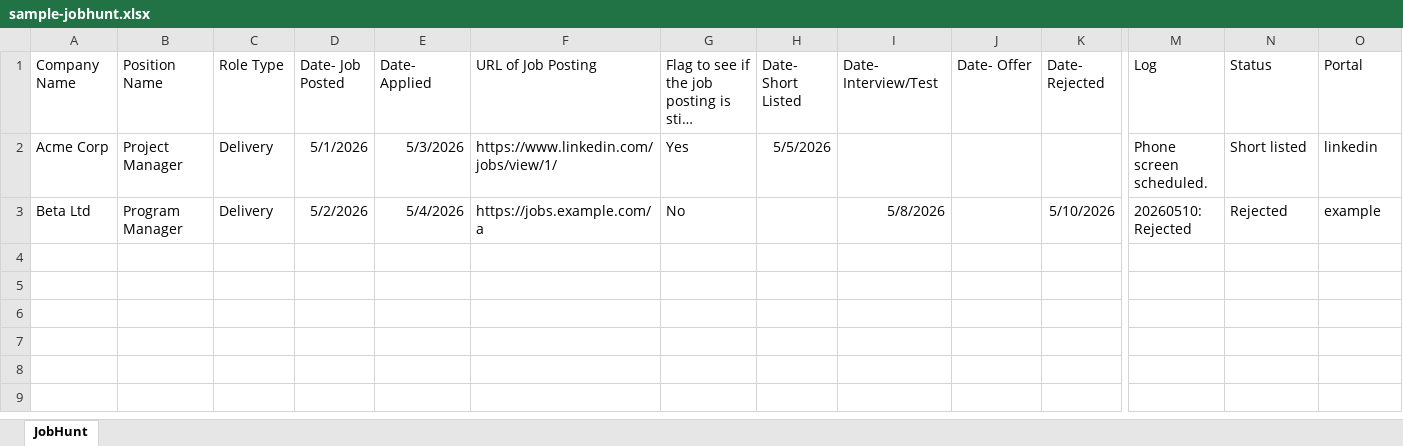
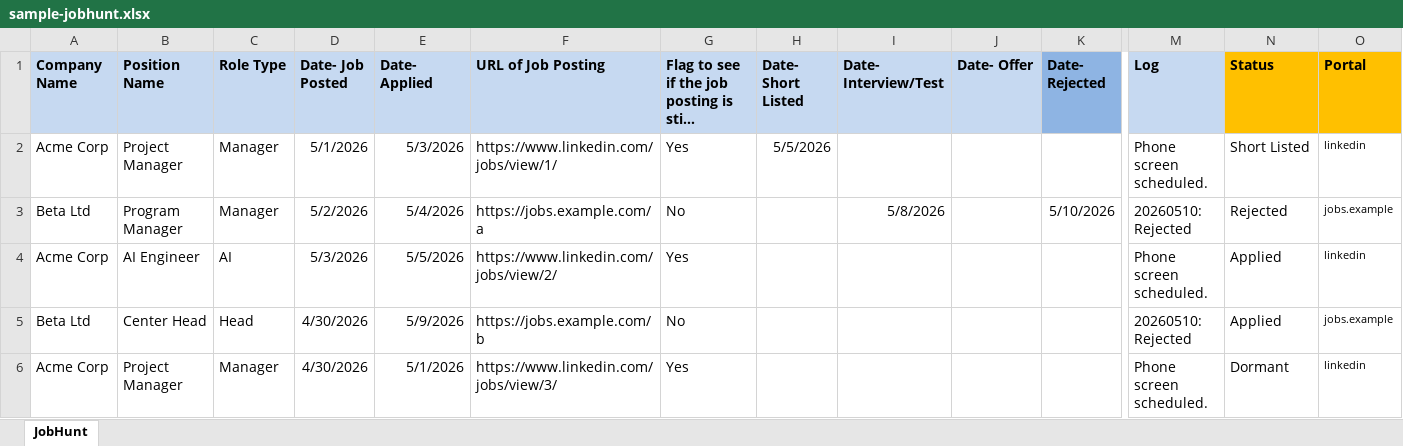
Before and after one commit to arun-ks/JobHuntVisualized, an Excel workbook: JobHunt/sample-jobhunt.xlsx, sheet JobHunt, drawn as a sheet; only a part is shown, gaps mark what is left out; long unchanged cells end in …; values as stored, in another font and other column widths than the file's, no borders; rows hold the shown columns only; the diff covers the shown part only; the diff names each change by its address in the sheet, - before the commit and + after, or states it on an @@ line.

Commit message:
Formula to find Dormants

```diff
--- a/JobHunt/sample-jobhunt.xlsx (sheet JobHunt)
+++ b/JobHunt/sample-jobhunt.xlsx (sheet JobHunt)
-A1:J1 fill: none
+A1:J1 fill: #C6D9F1
-A1:O1 bold: off
+A1:O1 bold: on
-K1 fill: none
+K1 fill: #8EB4E3
-M1 fill: none
+M1 fill: #C6D9F1
-N1:O1 fill: none
+N1:O1 fill: #FFC000
-C2:C3 (Role Type): Delivery
+C2:C3 (Role Type): Manager
-N2 (Status): Short listed
+N2 (Status): Short Listed
@@ O2:O3 text size: smaller @@
-O3 (Portal): example
+O3 (Portal): jobs.example
+row 4: Acme Corp | AI Engineer | AI | 5/3/2026 | 5/5/2026 | https://www.linkedin.com/jobs/view/2/ | Yes |  |  |  |  | Phone screen scheduled. | Applied | linkedin
+row 5: Beta Ltd | Center Head | Head | 4/30/2026 | 5/9/2026 | https://jobs.example.com/b | No |  |  |  |  | 20260510: Rejected | Applied | jobs.example
+row 6: Acme Corp | Project Manager | Manager | 4/30/2026 | 5/1/2026 | https://www.linkedin.com/jobs/view/3/ | Yes |  |  |  |  | Phone screen scheduled. | Dormant | linkedin
```
Also changed, not shown: cell formats elsewhere in this sheet, formulas that keep their value.
